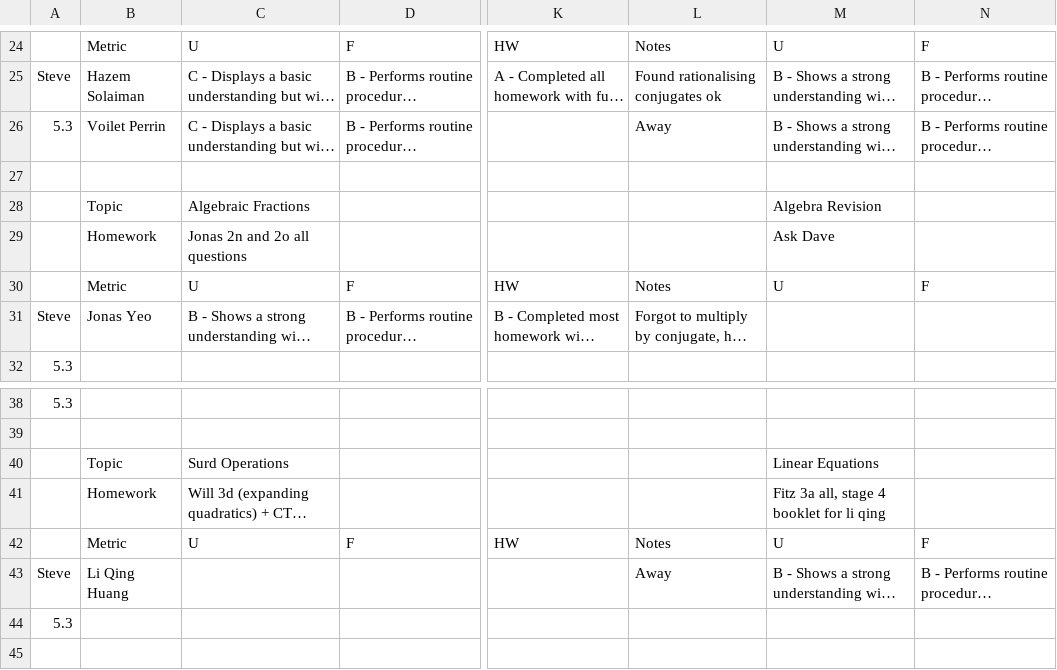
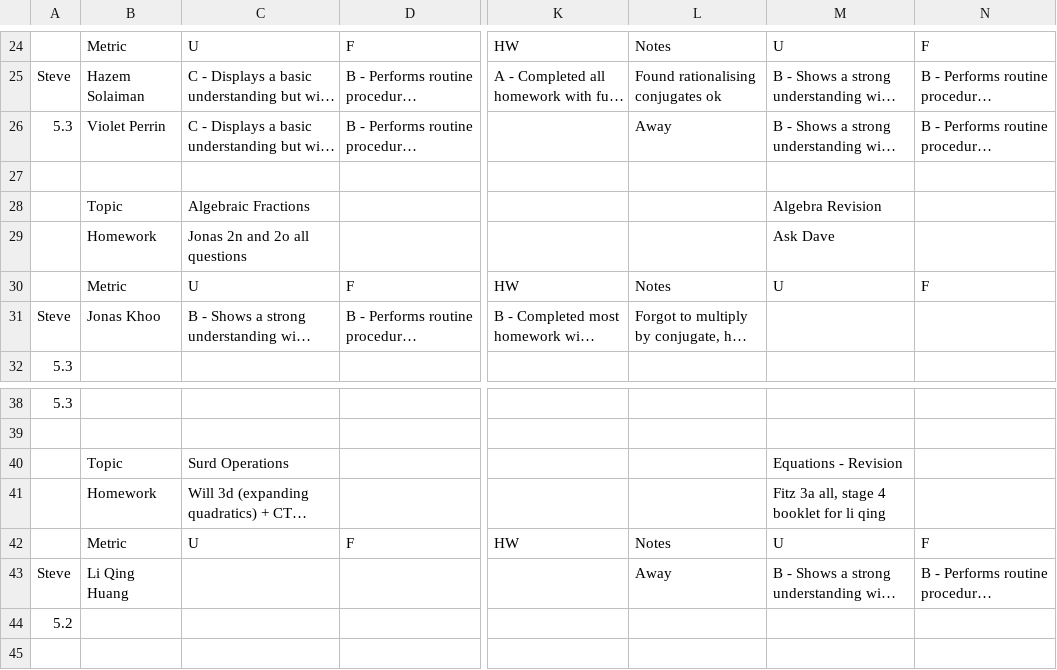
Before and after one commit to Zyphias/cmc-report-generation, a CSV file: src/csv_store/24t3y10.csv, drawn as a sheet; only a part is shown, gaps mark what is left out; long unchanged cells end in …; the diff names each change by its address in the sheet, - before the commit and + after, or states it on an @@ line.

```diff
--- a/src/csv_store/24t3y10.csv
+++ b/src/csv_store/24t3y10.csv
-B26: Voilet Perrin
+B26: Violet Perrin
-B31: Jonas Yeo
+B31: Jonas Khoo
-M40: Linear Equations
+M40: Equations - Revision
-A44: 5.3
+A44: 5.2
```
Also changed, not shown: 21 other files.
